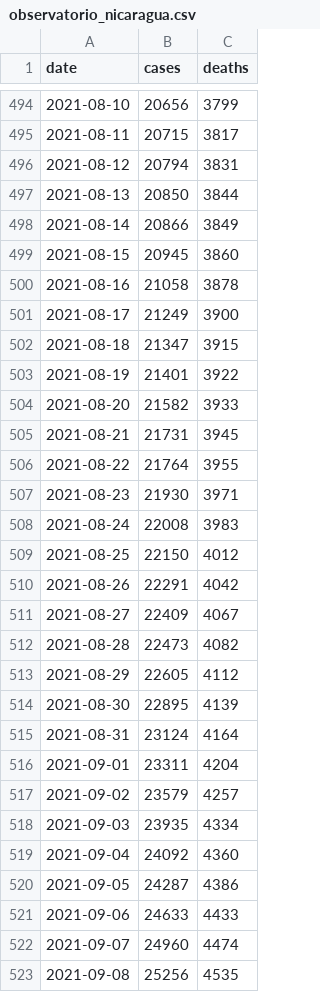
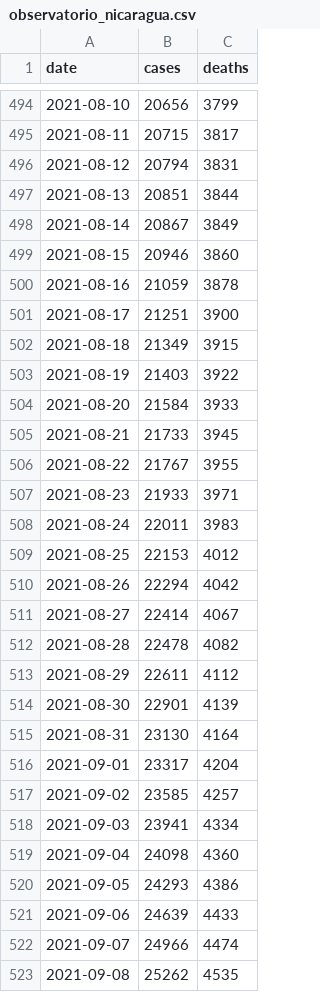
Before and after one commit to RRMaximiliano/covid-shiny-app, a CSV file: scrape/data/final/observatorio_nicaragua.csv, drawn as a sheet; only a part is shown, gaps mark what is left out; the diff covers the shown part only.

```diff
--- a/scrape/data/final/observatorio_nicaragua.csv
+++ b/scrape/data/final/observatorio_nicaragua.csv
@@ -496,28 +496,28 @@ date,cases,deaths
 2021-08-12,20794,3831
-2021-08-13,20850,3844
-2021-08-14,20866,3849
-2021-08-15,20945,3860
-2021-08-16,21058,3878
-2021-08-17,21249,3900
-2021-08-18,21347,3915
-2021-08-19,21401,3922
-2021-08-20,21582,3933
-2021-08-21,21731,3945
-2021-08-22,21764,3955
-2021-08-23,21930,3971
-2021-08-24,22008,3983
-2021-08-25,22150,4012
-2021-08-26,22291,4042
-2021-08-27,22409,4067
-2021-08-28,22473,4082
-2021-08-29,22605,4112
-2021-08-30,22895,4139
-2021-08-31,23124,4164
-2021-09-01,23311,4204
-2021-09-02,23579,4257
-2021-09-03,23935,4334
-2021-09-04,24092,4360
-2021-09-05,24287,4386
-2021-09-06,24633,4433
-2021-09-07,24960,4474
-2021-09-08,25256,4535
+2021-08-13,20851,3844
+2021-08-14,20867,3849
+2021-08-15,20946,3860
+2021-08-16,21059,3878
+2021-08-17,21251,3900
+2021-08-18,21349,3915
+2021-08-19,21403,3922
+2021-08-20,21584,3933
+2021-08-21,21733,3945
+2021-08-22,21767,3955
+2021-08-23,21933,3971
+2021-08-24,22011,3983
+2021-08-25,22153,4012
+2021-08-26,22294,4042
+2021-08-27,22414,4067
+2021-08-28,22478,4082
+2021-08-29,22611,4112
+2021-08-30,22901,4139
+2021-08-31,23130,4164
+2021-09-01,23317,4204
+2021-09-02,23585,4257
+2021-09-03,23941,4334
+2021-09-04,24098,4360
+2021-09-05,24293,4386
+2021-09-06,24639,4433
+2021-09-07,24966,4474
+2021-09-08,25262,4535
```
Also changed, not shown: 7 added rows and 27 edited cells elsewhere in this file, scrape/data/final/health_workers.csv, scrape/data/final/minsa.csv, 31 other files.
